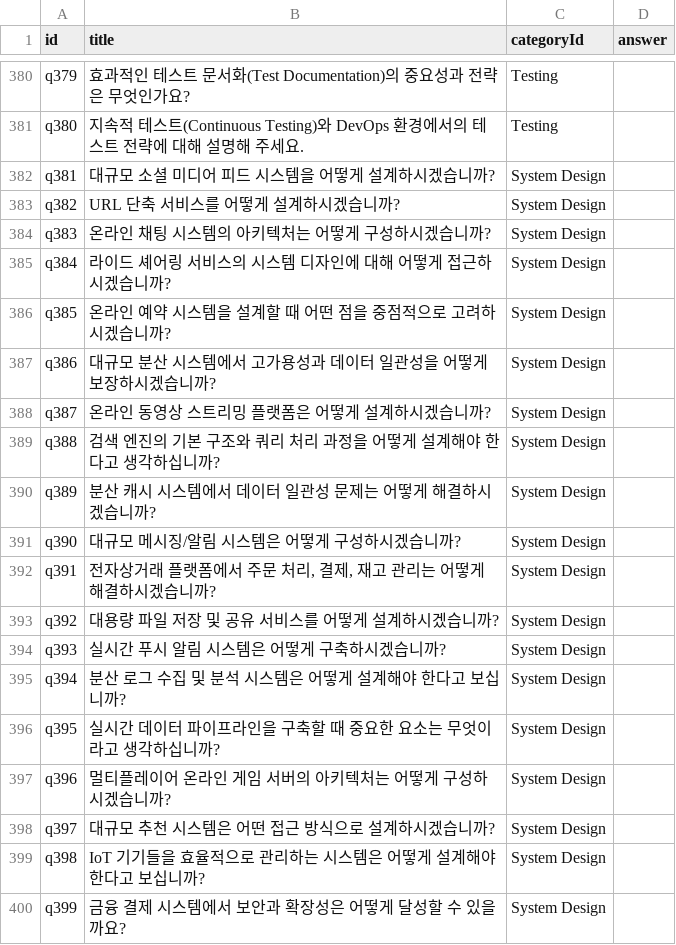
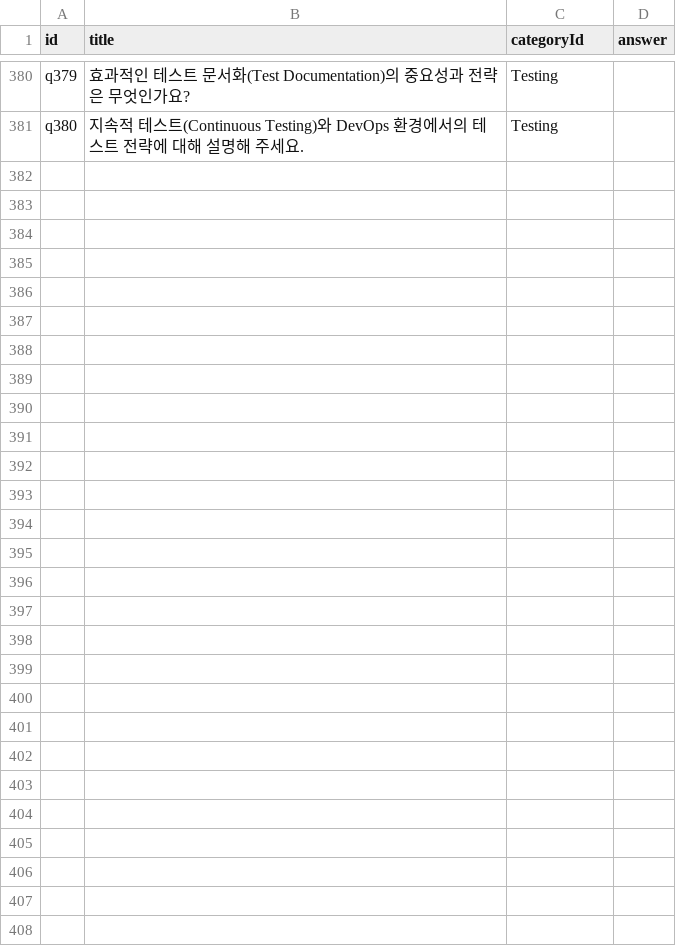
Before and after one commit to RJ-Stony/noodle-jobs, a CSV file: public/data/questions.csv, drawn as a sheet; only a part is shown, gaps mark what is left out; the diff covers the shown part only.

```diff
--- a/public/data/questions.csv
+++ b/public/data/questions.csv
@@ -381,20 +381 @@ q379,"효과적인 테스트 문서화(Test Documentation)의 중요성과 전
 q380,"지속적 테스트(Continuous Testing)와 DevOps 환경에서의 테스트 전략에 대해 설명해 주세요.","Testing",
-q381,"대규모 소셜 미디어 피드 시스템을 어떻게 설계하시겠습니까?",System Design,
-q382,"URL 단축 서비스를 어떻게 설계하시겠습니까?",System Design,
-q383,"온라인 채팅 시스템의 아키텍처는 어떻게 구성하시겠습니까?",System Design,
-q384,"라이드 셰어링 서비스의 시스템 디자인에 대해 어떻게 접근하시겠습니까?",System Design,
-q385,"온라인 예약 시스템을 설계할 때 어떤 점을 중점적으로 고려하시겠습니까?",System Design,
-q386,"대규모 분산 시스템에서 고가용성과 데이터 일관성을 어떻게 보장하시겠습니까?",System Design,
-q387,"온라인 동영상 스트리밍 플랫폼은 어떻게 설계하시겠습니까?",System Design,
-q388,"검색 엔진의 기본 구조와 쿼리 처리 과정을 어떻게 설계해야 한다고 생각하십니까?",System Design,
-q389,"분산 캐시 시스템에서 데이터 일관성 문제는 어떻게 해결하시겠습니까?",System Design,
-q390,"대규모 메시징/알림 시스템은 어떻게 구성하시겠습니까?",System Design,
-q391,"전자상거래 플랫폼에서 주문 처리, 결제, 재고 관리는 어떻게 해결하시겠습니까?",System Design,
-q392,"대용량 파일 저장 및 공유 서비스를 어떻게 설계하시겠습니까?",System Design,
-q393,"실시간 푸시 알림 시스템은 어떻게 구축하시겠습니까?",System Design,
-q394,"분산 로그 수집 및 분석 시스템은 어떻게 설계해야 한다고 보십니까?",System Design,
-q395,"실시간 데이터 파이프라인을 구축할 때 중요한 요소는 무엇이라고 생각하십니까?",System Design,
-q396,"멀티플레이어 온라인 게임 서버의 아키텍처는 어떻게 구성하시겠습니까?",System Design,
-q397,"대규모 추천 시스템은 어떤 접근 방식으로 설계하시겠습니까?",System Design,
-q398,"IoT 기기들을 효율적으로 관리하는 시스템은 어떻게 설계해야 한다고 보십니까?",System Design,
-q399,"금융 결제 시스템에서 보안과 확장성은 어떻게 달성할 수 있을까요?",System Design,
```
Also changed, not shown: 21 removed rows elsewhere in this file, 1 other file.
